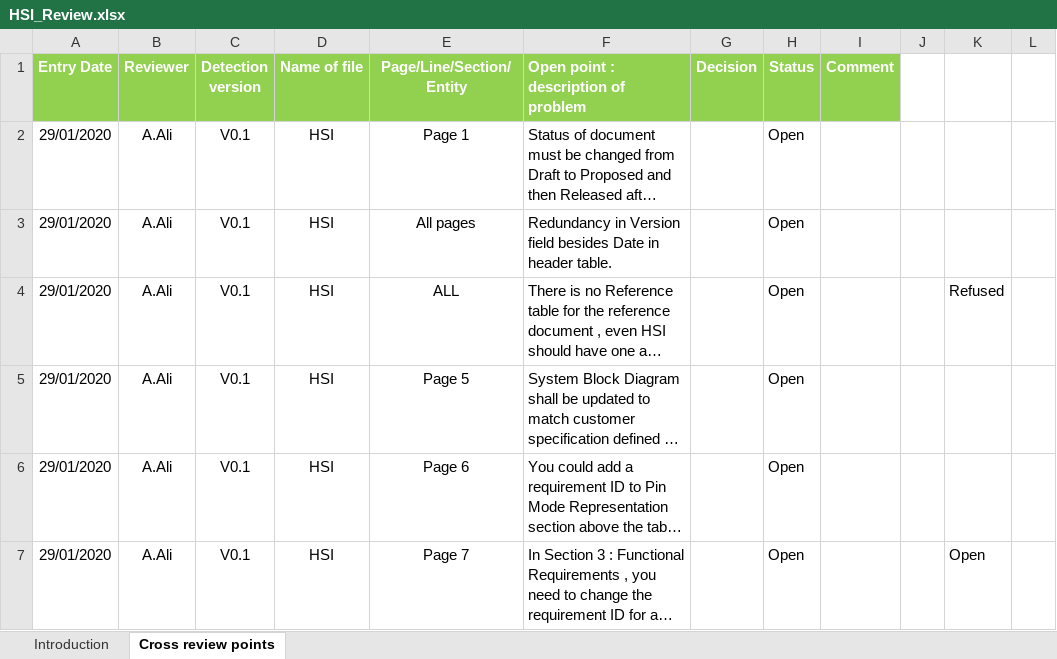
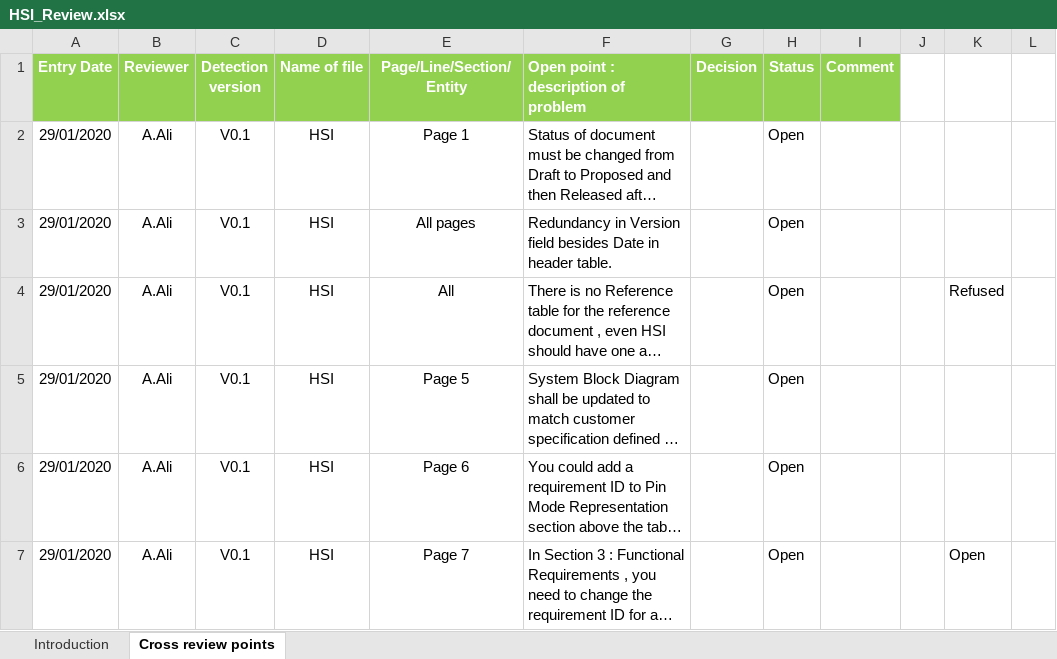
Before and after one commit to MayElfkiy/SOFTWARE_ENGINEERING_ELECTRIC_BLENDER, an Excel workbook: Input documents/HSI_Review.xlsx, sheet Cross review points, drawn as a sheet; only a part is shown; long unchanged cells end in …; values as stored, in another font and other column widths than the file's, no borders; conditional formats not drawn; the diff names each change by its address in the sheet, - before the commit and + after, or states it on an @@ line.

Commit message:
Add CYRS & HSI Review sheets Signed-off-by: Abdelrahman-Omar-Ali <a.abdelwahed20@gmail.com>

```diff
--- a/Input documents/HSI_Review.xlsx (sheet Cross review points)
+++ b/Input documents/HSI_Review.xlsx (sheet Cross review points)
-E4 (Page/Line/Section/Entity): ALL
+E4 (Page/Line/Section/Entity): All
```
Also changed, not shown: Input documents/CYRS_Review.xlsx.
